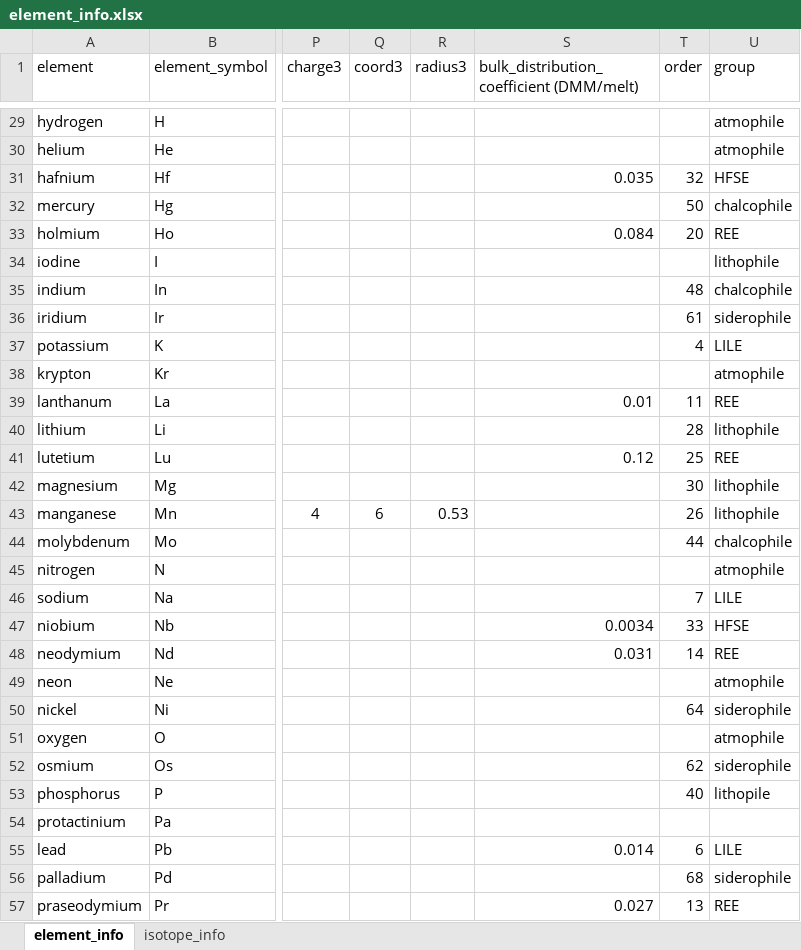
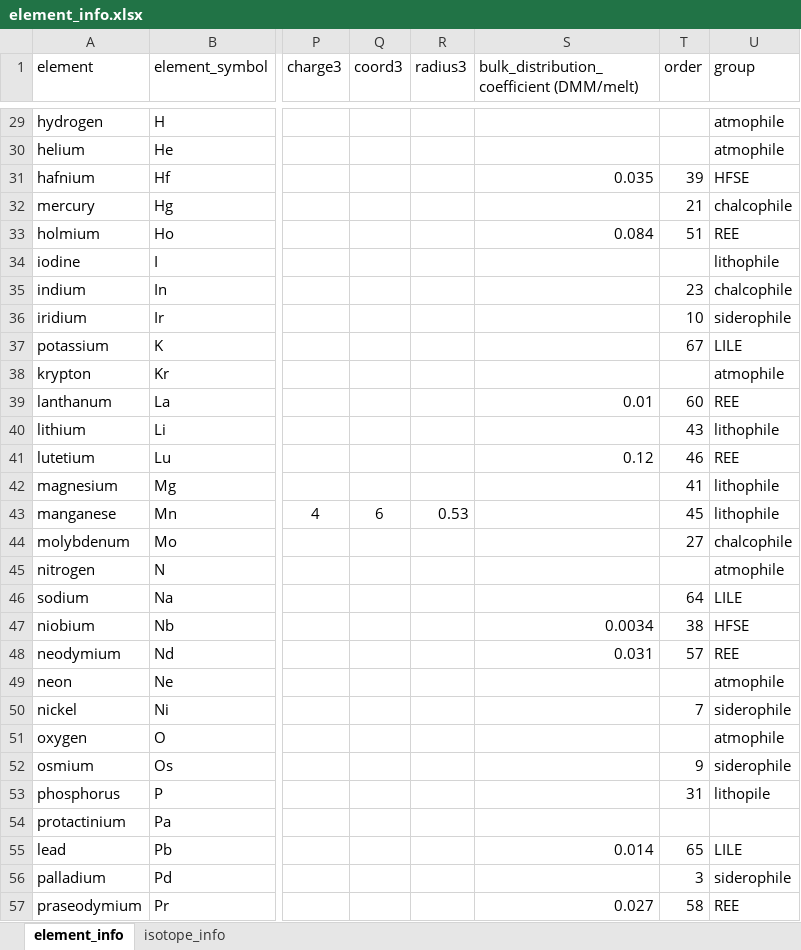
Before and after one commit to dhasterok/LaserMapExplorer, an Excel workbook: resources/app_data/element_info.xlsx, sheet element_info, drawn as a sheet; only a part is shown, gaps mark what is left out; values as stored, in another font and other column widths than the file's, no borders; the diff covers the shown part only; the diff names each change by its address in the sheet, - before the commit and + after, or states it on an @@ line.

```diff
--- a/resources/app_data/element_info.xlsx (sheet element_info)
+++ b/resources/app_data/element_info.xlsx (sheet element_info)
-T31 (order): 32
+T31 (order): 39
-T32 (order): 50
+T32 (order): 21
-T33 (order): 20
+T33 (order): 51
-T35 (order): 48
+T35 (order): 23
-T36 (order): 61
+T36 (order): 10
-T37 (order): 4
+T37 (order): 67
-T39 (order): 11
+T39 (order): 60
-T40 (order): 28
+T40 (order): 43
-T41 (order): 25
+T41 (order): 46
-T42 (order): 30
+T42 (order): 41
-T43 (order): 26
+T43 (order): 45
-T44 (order): 44
+T44 (order): 27
-T46 (order): 7
+T46 (order): 64
-T47 (order): 33
+T47 (order): 38
-T48 (order): 14
+T48 (order): 57
-T50 (order): 64
+T50 (order): 7
-T52 (order): 62
+T52 (order): 9
-T53 (order): 40
+T53 (order): 31
-T55 (order): 6
+T55 (order): 65
-T56 (order): 68
+T56 (order): 3
-T57 (order): 13
+T57 (order): 58
```
Also changed, not shown: 49 edited cells elsewhere in this sheet, 1 other file.
